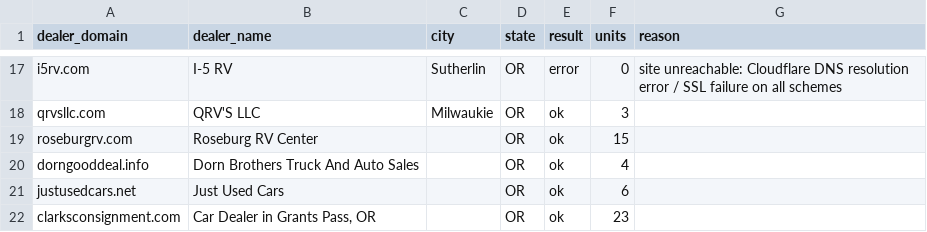
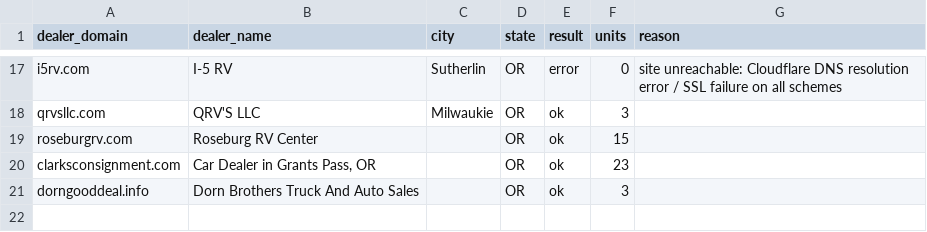
Before and after one commit to MatchRV/AI-RV-Marketplace-Infrastructure-, a CSV file: lib/agent-core/data/harvest-devin/OR/dealers.csv, drawn as a sheet; only a part is shown, gaps mark what is left out; removed rows and columns are numbered as before the commit, all else as after; the diff names each change by its address in the sheet, - before the commit and + after, or states it on an @@ line.

```diff
--- a/lib/agent-core/data/harvest-devin/OR/dealers.csv
+++ b/lib/agent-core/data/harvest-devin/OR/dealers.csv
-row 20: dorngooddeal.info | Dorn Brothers Truck And Auto Sales |  | OR | ok | 4
-row 21: justusedcars.net | Just Used Cars |  | OR | ok | 6
+row 21: dorngooddeal.info | Dorn Brothers Truck And Auto Sales |  | OR | ok | 3
```
Also changed, not shown: lib/agent-core/data/harvest-devin/OR/dorngooddeal.info.csv, 1 other file.
